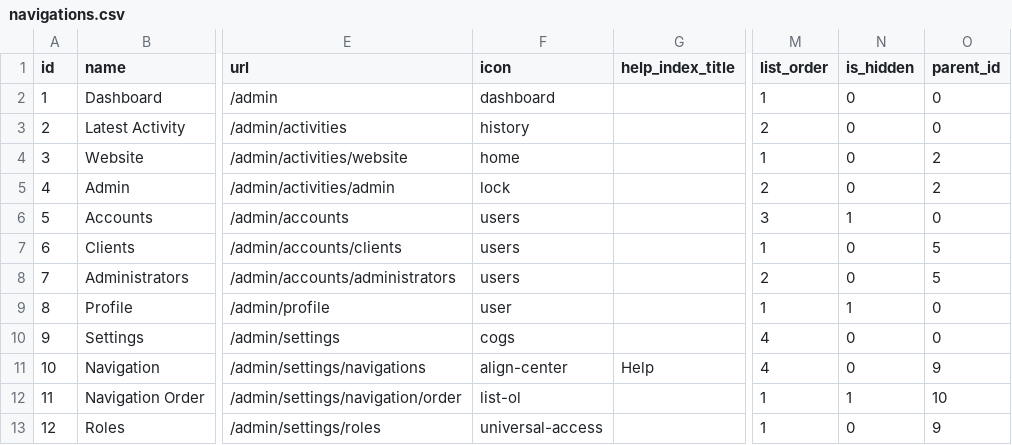
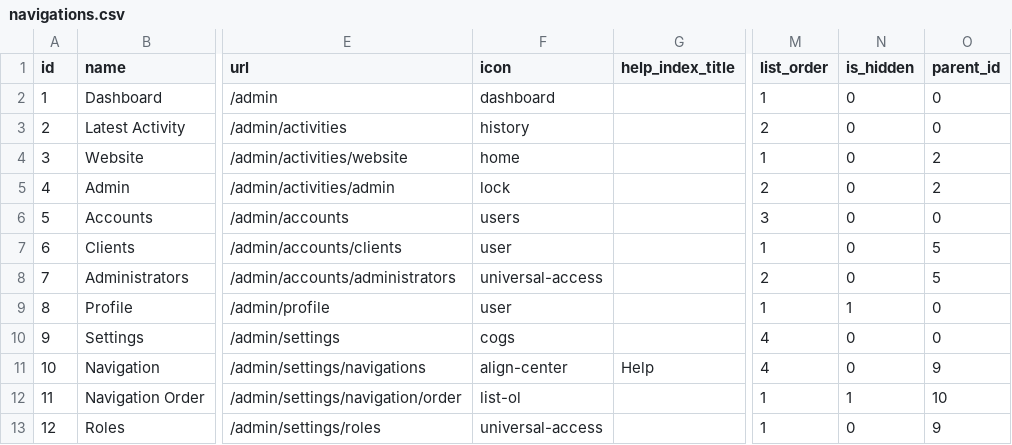
Before and after one commit to bpocallaghan/titan-starter-website, a CSV file: database/seeds/csv/navigations.csv, drawn as a sheet; only a part is shown, gaps mark what is left out; the diff names each change by its address in the sheet, - before the commit and + after, or states it on an @@ line.

```diff
--- a/database/seeds/csv/navigations.csv
+++ b/database/seeds/csv/navigations.csv
-N6 (is_hidden): 1
+N6 (is_hidden): 0
-F7 (icon): users
+F7 (icon): user
-F8 (icon): users
+F8 (icon): universal-access
```
Also changed, not shown: 11 other files.
